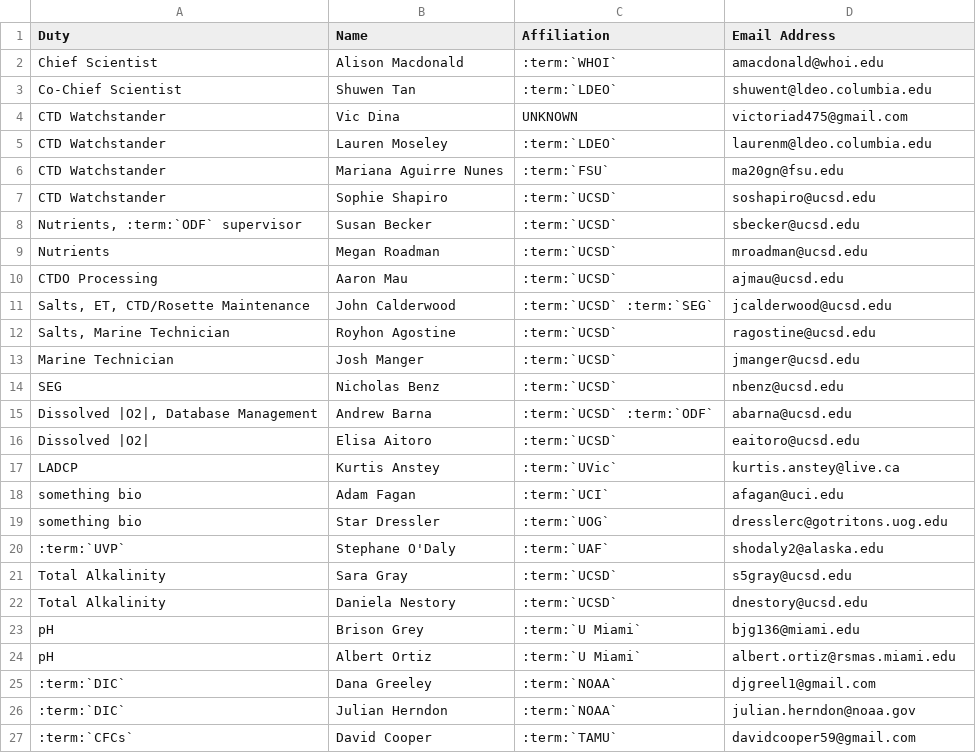
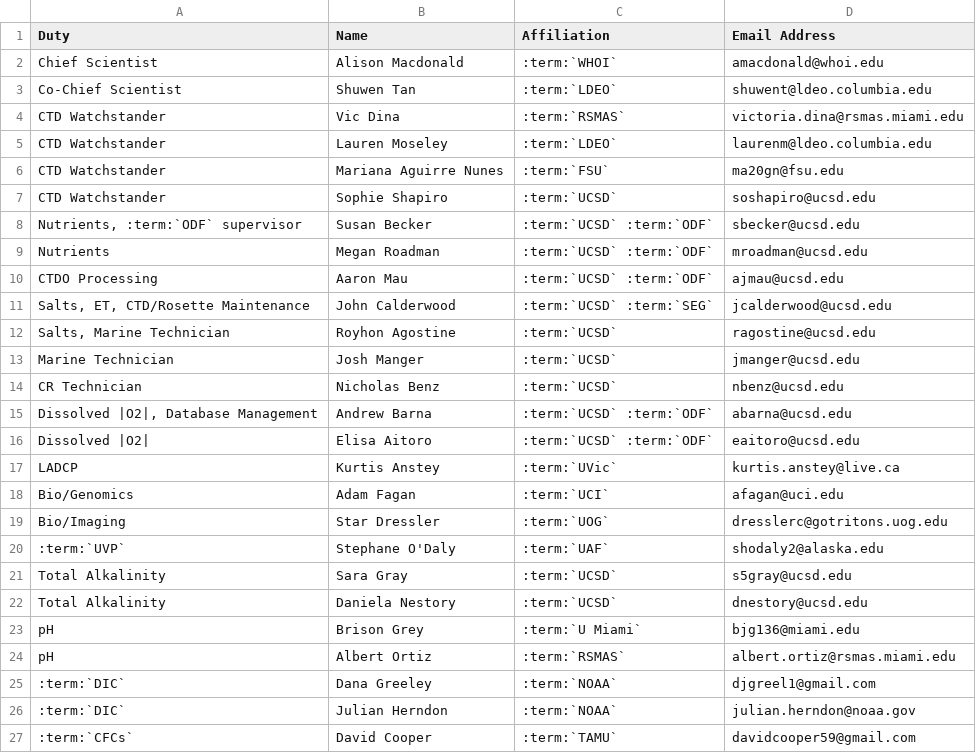
Before and after one commit to cchdo/cruise_report_2022_p02w, a CSV file: scienceparty.csv, drawn as a sheet; only a part is shown.

```diff
--- a/scienceparty.csv
+++ b/scienceparty.csv
@@ -3,3 +3,3 @@ Chief Scientist,Alison Macdonald,:term:`WHOI`,amacdonald@whoi.edu
 Co-Chief Scientist,Shuwen Tan,:term:`LDEO`,shuwent@ldeo.columbia.edu
-CTD Watchstander,Vic Dina,UNKNOWN,victoriad475@gmail.com
+CTD Watchstander,Vic Dina,:term:`RSMAS`,victoria.dina@rsmas.miami.edu
 CTD Watchstander,Lauren Moseley,:term:`LDEO`,laurenm@ldeo.columbia.edu
@@ -7,5 +7,5 @@ CTD Watchstander,Mariana Aguirre Nunes,:term:`FSU`,ma20gn@fsu.edu
 CTD Watchstander,Sophie Shapiro,:term:`UCSD`,soshapiro@ucsd.edu
-"Nutrients, :term:`ODF` supervisor",Susan Becker,:term:`UCSD`,sbecker@ucsd.edu
-Nutrients,Megan Roadman,:term:`UCSD`,mroadman@ucsd.edu
-CTDO Processing,Aaron Mau,:term:`UCSD`,ajmau@ucsd.edu
+"Nutrients, :term:`ODF` supervisor",Susan Becker,:term:`UCSD` :term:`ODF`,sbecker@ucsd.edu
+Nutrients,Megan Roadman,:term:`UCSD` :term:`ODF`,mroadman@ucsd.edu
+CTDO Processing,Aaron Mau,:term:`UCSD` :term:`ODF`,ajmau@ucsd.edu
 "Salts, ET, CTD/Rosette Maintenance",John Calderwood,:term:`UCSD` :term:`SEG`,jcalderwood@ucsd.edu
@@ -13,8 +13,8 @@ CTDO Processing,Aaron Mau,:term:`UCSD`,ajmau@ucsd.edu
 Marine Technician,Josh Manger,:term:`UCSD`,jmanger@ucsd.edu
-SEG,Nicholas Benz,:term:`UCSD`,nbenz@ucsd.edu
+CR Technician,Nicholas Benz,:term:`UCSD`,nbenz@ucsd.edu
 "Dissolved |O2|, Database Management",Andrew Barna,:term:`UCSD` :term:`ODF`,abarna@ucsd.edu
-Dissolved |O2|,Elisa Aitoro,:term:`UCSD`,eaitoro@ucsd.edu
+Dissolved |O2|,Elisa Aitoro,:term:`UCSD` :term:`ODF`,eaitoro@ucsd.edu
 LADCP,Kurtis Anstey,:term:`UVic`,kurtis.anstey@live.ca
-something bio,Adam Fagan,:term:`UCI`,afagan@uci.edu
-something bio,Star Dressler,:term:`UOG`,dresslerc@gotritons.uog.edu
+Bio/Genomics,Adam Fagan,:term:`UCI`,afagan@uci.edu
+Bio/Imaging,Star Dressler,:term:`UOG`,dresslerc@gotritons.uog.edu
 :term:`UVP`,Stephane O'Daly,:term:`UAF`,shodaly2@alaska.edu
@@ -23,3 +23,3 @@ Total Alkalinity,Daniela Nestory,:term:`UCSD`,dnestory@ucsd.edu
 pH,Brison Grey,:term:`U Miami`,bjg136@miami.edu
-pH,Albert Ortiz,:term:`U Miami`,albert.ortiz@rsmas.miami.edu
+pH,Albert Ortiz,:term:`RSMAS`,albert.ortiz@rsmas.miami.edu
 :term:`DIC`,Dana Greeley,:term:`NOAA`,djgreel1@gmail.com
```
Also changed, not shown: participating.csv, sio_equipment.csv.
